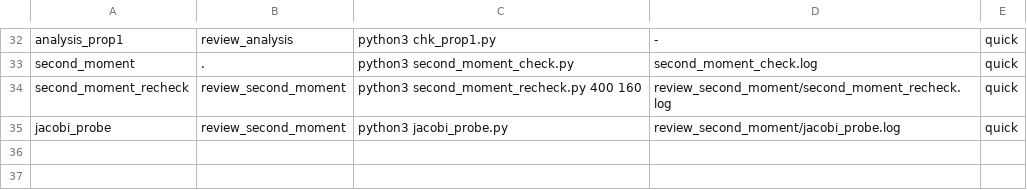
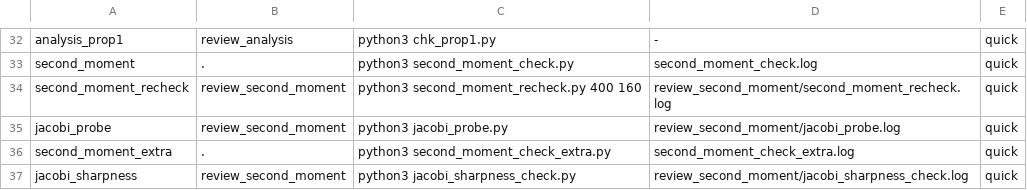
Before and after one commit to gifgaf0/prime-square-murmurations, a TSV file: scripts/checks.tsv, drawn as a sheet; only a part is shown, gaps mark what is left out.

```diff
--- a/scripts/checks.tsv
+++ b/scripts/checks.tsv
@@ -35 +35,3 @@ second_moment_recheck	review_second_moment	python3 second_moment_recheck.py 400
 jacobi_probe	review_second_moment	python3 jacobi_probe.py	review_second_moment/jacobi_probe.log	quick
+second_moment_extra	.	python3 second_moment_check_extra.py	second_moment_check_extra.log	quick
+jacobi_sharpness	review_second_moment	python3 jacobi_sharpness_check.py	review_second_moment/jacobi_sharpness_check.log	quick
```
Also changed, not shown: 7 other files.
